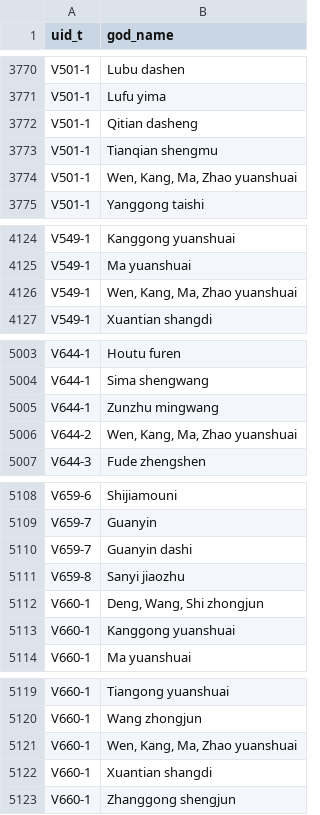
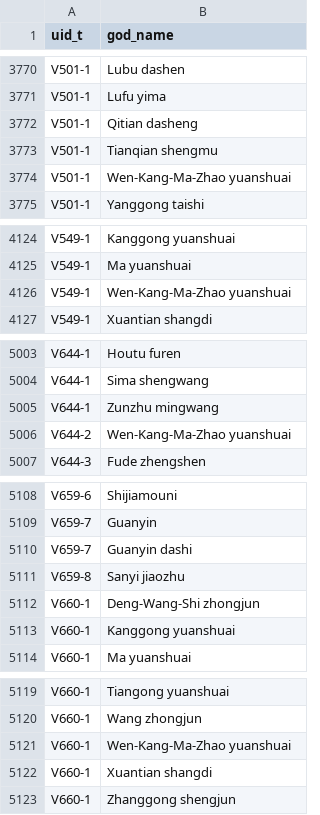
Before and after one commit to virgilxw/putien, a CSV file: Text Parse/output/primary_gods.csv, drawn as a sheet; only a part is shown, gaps mark what is left out; the diff covers the shown part only.

```diff
--- a/Text Parse/output/primary_gods.csv
+++ b/Text Parse/output/primary_gods.csv
@@ -3773,3 +3773,3 @@ V501-1,Qitian dasheng
 V501-1,Tianqian shengmu
-V501-1,"Wen, Kang, Ma, Zhao yuanshuai"
+V501-1,Wen-Kang-Ma-Zhao yuanshuai
 V501-1,Yanggong taishi
@@ -4125,3 +4125,3 @@ V549-1,Kanggong yuanshuai
 V549-1,Ma yuanshuai
-V549-1,"Wen, Kang, Ma, Zhao yuanshuai"
+V549-1,Wen-Kang-Ma-Zhao yuanshuai
 V549-1,Xuantian shangdi
@@ -5005,3 +5005,3 @@ V644-1,Sima shengwang
 V644-1,Zunzhu mingwang
-V644-2,"Wen, Kang, Ma, Zhao yuanshuai"
+V644-2,Wen-Kang-Ma-Zhao yuanshuai
 V644-3,Fude zhengshen
@@ -5111,3 +5111,3 @@ V659-7,Guanyin dashi
 V659-8,Sanyi jiaozhu
-V660-1,"Deng, Wang, Shi zhongjun"
+V660-1,Deng-Wang-Shi zhongjun
 V660-1,Kanggong yuanshuai
@@ -5120,3 +5120,3 @@ V660-1,Tiangong yuanshuai
 V660-1,Wang zhongjun
-V660-1,"Wen, Kang, Ma, Zhao yuanshuai"
+V660-1,Wen-Kang-Ma-Zhao yuanshuai
 V660-1,Xuantian shangdi
```
Also changed, not shown: 24 edited cells elsewhere in this file, 7 other files.
